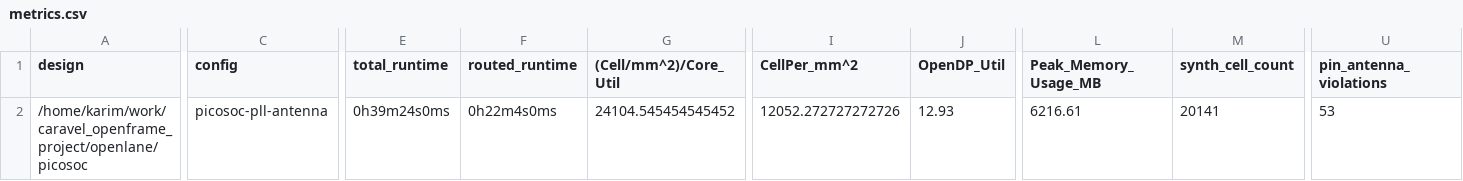
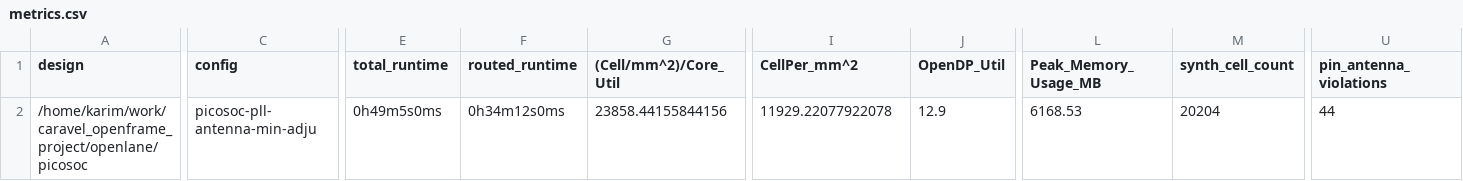
Before and after one commit to RTimothyEdwards/caravel_openframe_project, a CSV file: signoff/picosoc/metrics.csv, drawn as a sheet; only a part is shown, gaps mark what is left out; the diff covers the shown part only; the diff names each change by its address in the sheet, - before the commit and + after, or states it on an @@ line.

```diff
--- a/signoff/picosoc/metrics.csv
+++ b/signoff/picosoc/metrics.csv
-C2 (config): picosoc-pll-antenna
+C2 (config): picosoc-pll-antenna-min-adju
-E2 (total_runtime): 0h39m24s0ms
+E2 (total_runtime): 0h49m5s0ms
-F2 (routed_runtime): 0h22m4s0ms
+F2 (routed_runtime): 0h34m12s0ms
-G2 ((Cell/mm^2)/Core_Util): 24104.545454545452
+G2 ((Cell/mm^2)/Core_Util): 23858.44155844156
-I2 (CellPer_mm^2): 12052.272727272726
+I2 (CellPer_mm^2): 11929.22077922078
-J2 (OpenDP_Util): 12.93
+J2 (OpenDP_Util): 12.9
-L2 (Peak_Memory_Usage_MB): 6216.61
+L2 (Peak_Memory_Usage_MB): 6168.53
-M2 (synth_cell_count): 20141
+M2 (synth_cell_count): 20204
-U2 (pin_antenna_violations): 53
+U2 (pin_antenna_violations): 44
```
Also changed, not shown: 32 edited cells elsewhere in this file, 36 other files.
